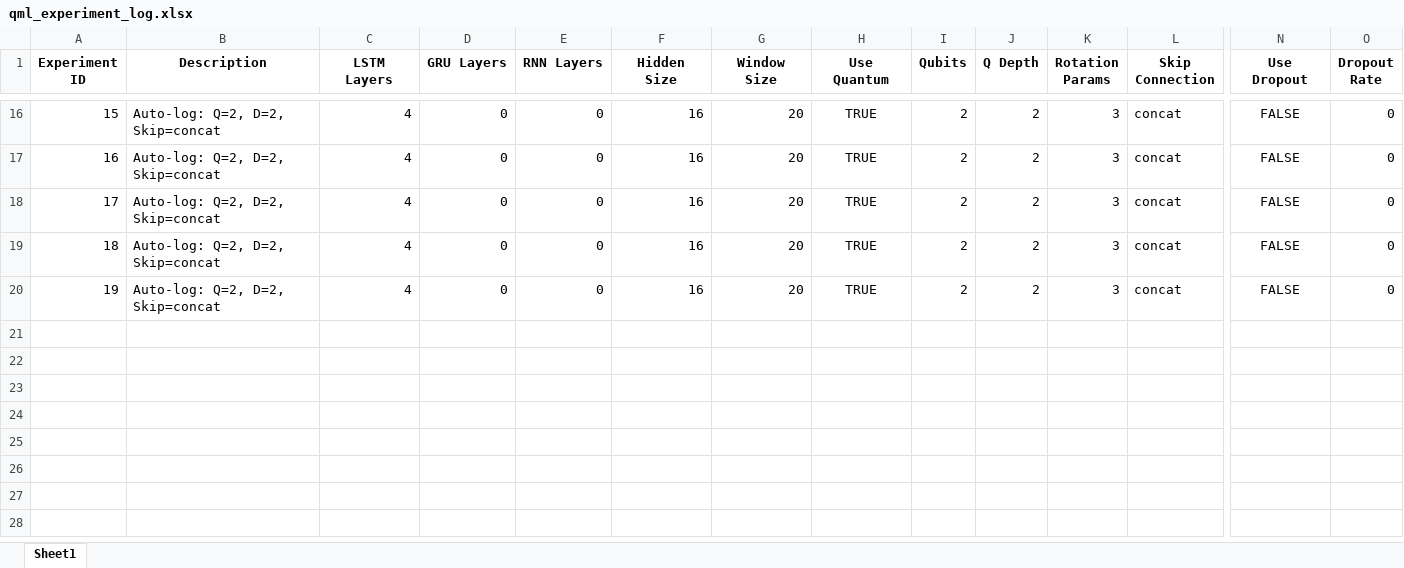
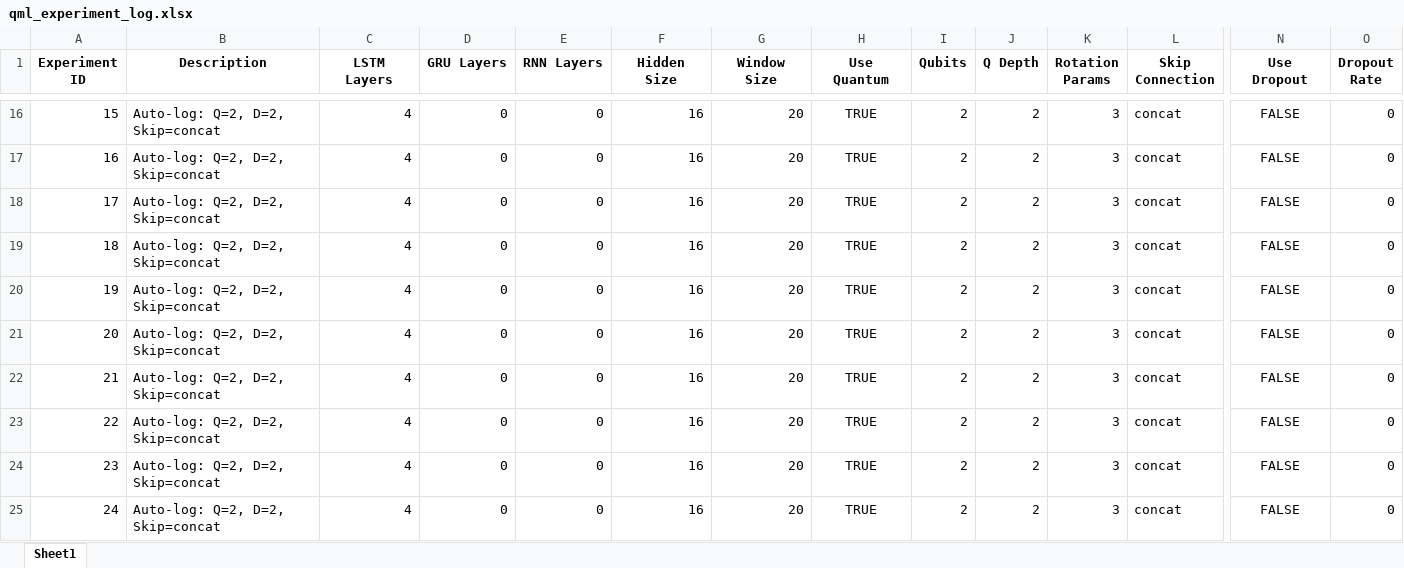
Before and after one commit to NathanPaceydev/Time-Series-Forecasting-Using-Hybrid-Quantum-Classical-Models, an Excel workbook: model/qml_experiment_log.xlsx, sheet Sheet1, drawn as a sheet; only a part is shown, gaps mark what is left out; values as stored, in another font and other column widths than the file's, no borders; rows hold the shown columns only; the diff names each change by its address in the sheet, - before the commit and + after, or states it on an @@ line.

```diff
--- a/model/qml_experiment_log.xlsx (sheet Sheet1)
+++ b/model/qml_experiment_log.xlsx (sheet Sheet1)
+row 21: 20 | Auto-log: Q=2, D=2, Skip=concat | 4 | 0 | 0 | 16 | 20 | TRUE | 2 | 2 | 3 | concat | FALSE | 0
+row 22: 21 | Auto-log: Q=2, D=2, Skip=concat | 4 | 0 | 0 | 16 | 20 | TRUE | 2 | 2 | 3 | concat | FALSE | 0
+row 23: 22 | Auto-log: Q=2, D=2, Skip=concat | 4 | 0 | 0 | 16 | 20 | TRUE | 2 | 2 | 3 | concat | FALSE | 0
+row 24: 23 | Auto-log: Q=2, D=2, Skip=concat | 4 | 0 | 0 | 16 | 20 | TRUE | 2 | 2 | 3 | concat | FALSE | 0
+row 25: 24 | Auto-log: Q=2, D=2, Skip=concat | 4 | 0 | 0 | 16 | 20 | TRUE | 2 | 2 | 3 | concat | FALSE | 0
```
Also changed, not shown: 5 other files.
